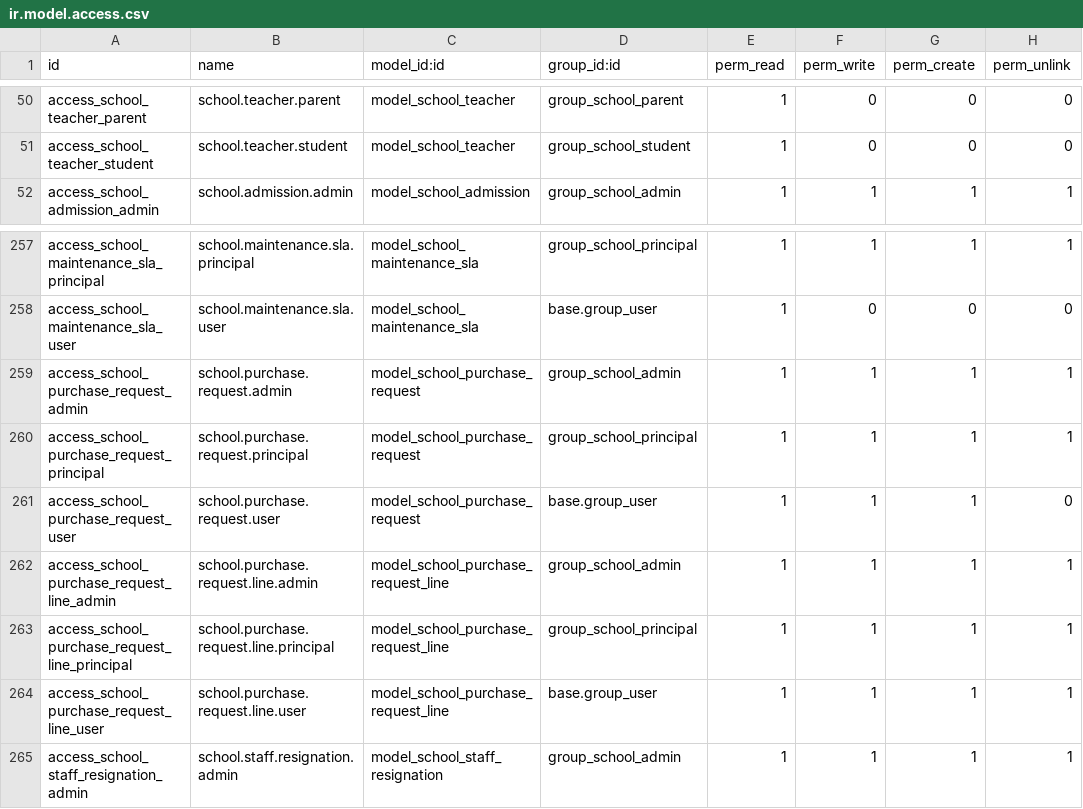
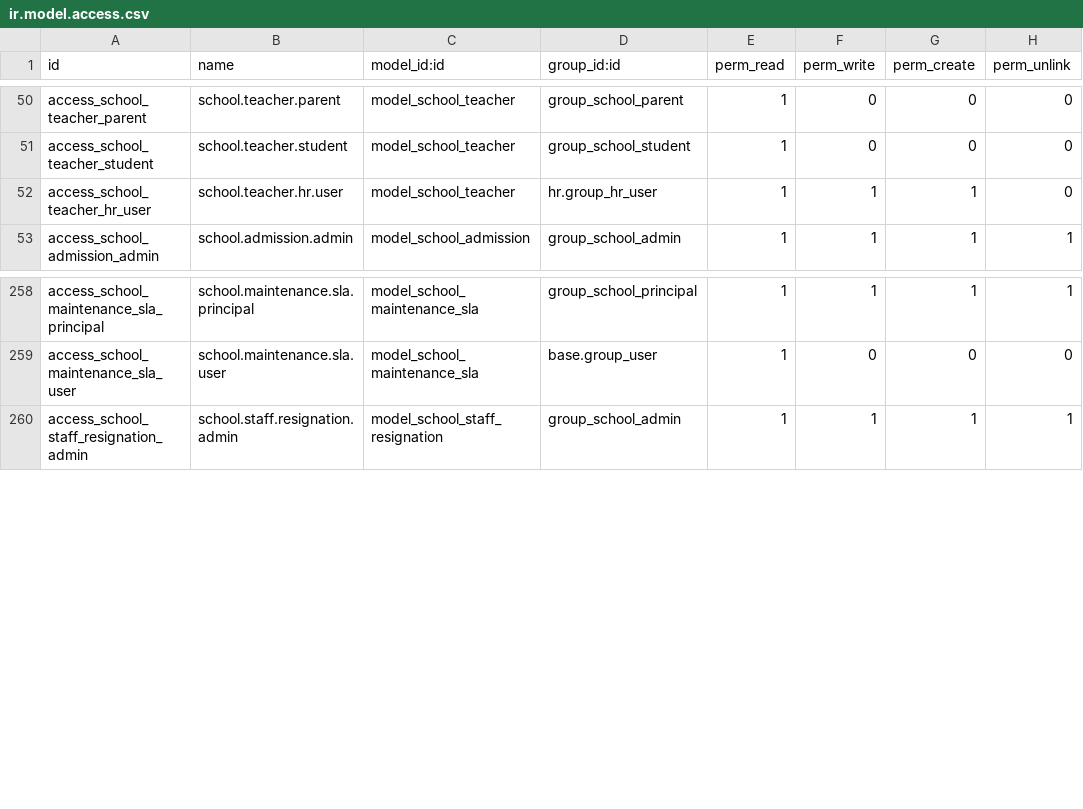
Before and after one commit to sathyaodoo/school_19_modules, a CSV file: ad_school_management/security/ir.model.access.csv, drawn as a sheet; only a part is shown, gaps mark what is left out.

```diff
--- a/ad_school_management/security/ir.model.access.csv
+++ b/ad_school_management/security/ir.model.access.csv
@@ -51,2 +51,3 @@ access_school_teacher_parent,school.teacher.parent,model_school_teacher,group_sc
 access_school_teacher_student,school.teacher.student,model_school_teacher,group_school_student,1,0,0,0
+access_school_teacher_hr_user,school.teacher.hr.user,model_school_teacher,hr.group_hr_user,1,1,1,0
 access_school_admission_admin,school.admission.admin,model_school_admission,group_school_admin,1,1,1,1
@@ -258,8 +259,2 @@ access_school_maintenance_sla_principal,school.maintenance.sla.principal,model_s
 access_school_maintenance_sla_user,school.maintenance.sla.user,model_school_maintenance_sla,base.group_user,1,0,0,0
-access_school_purchase_request_admin,school.purchase.request.admin,model_school_purchase_request,group_school_admin,1,1,1,1
-access_school_purchase_request_principal,school.purchase.request.principal,model_school_purchase_request,group_school_principal,1,1,1,1
-access_school_purchase_request_user,school.purchase.request.user,model_school_purchase_request,base.group_user,1,1,1,0
-access_school_purchase_request_line_admin,school.purchase.request.line.admin,model_school_purchase_request_line,group_school_admin,1,1,1,1
-access_school_purchase_request_line_principal,school.purchase.request.line.principal,model_school_purchase_request_line,group_school_principal,1,1,1,1
-access_school_purchase_request_line_user,school.purchase.request.line.user,model_school_purchase_request_line,base.group_user,1,1,1,1
 access_school_staff_resignation_admin,school.staff.resignation.admin,model_school_staff_resignation,group_school_admin,1,1,1,1
```
Also changed, not shown: 36 other files.
